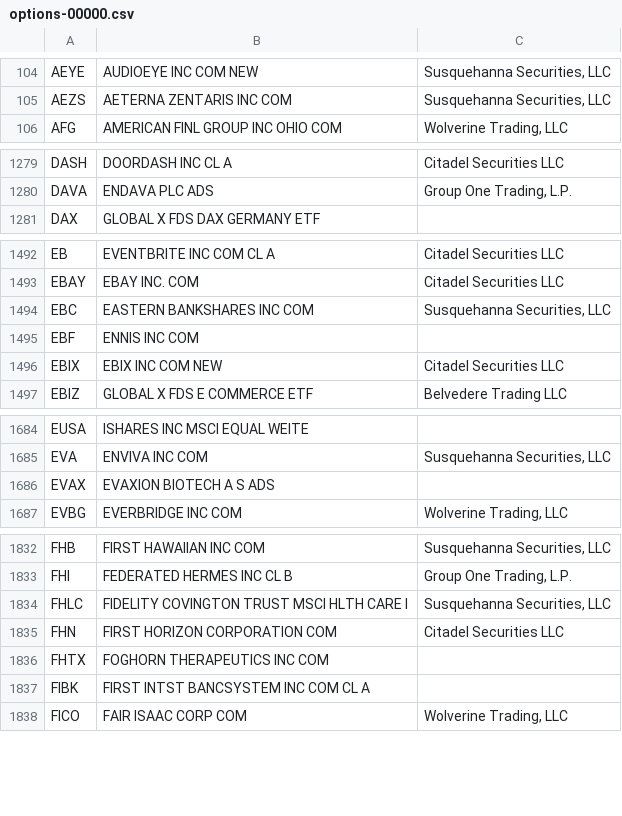
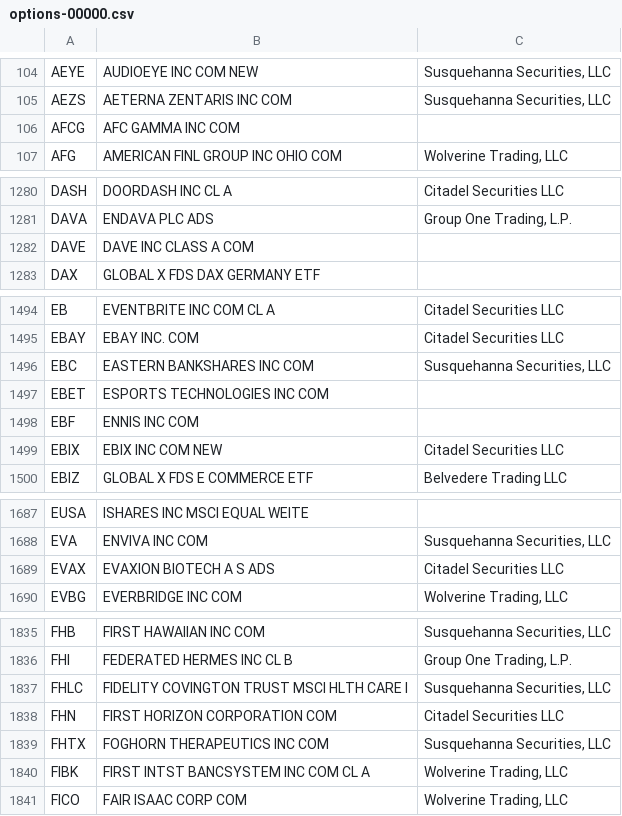
Before and after one commit to haoenhui/usa-optionable-stocks, a CSV file: options-00000.csv, drawn as a sheet; only a part is shown, gaps mark what is left out; the diff covers the shown part only.

```diff
--- a/options-00000.csv
+++ b/options-00000.csv
@@ -105,2 +105,3 @@ AEYE,AUDIOEYE INC COM NEW,"Susquehanna Securities, LLC"
 AEZS,AETERNA ZENTARIS INC COM,"Susquehanna Securities, LLC"
+AFCG,AFC GAMMA INC COM,
 AFG,AMERICAN FINL GROUP INC OHIO COM,"Wolverine Trading, LLC"
@@ -1280,2 +1281,3 @@ DASH,DOORDASH INC CL A,Citadel Securities LLC
 DAVA,ENDAVA PLC ADS,"Group One Trading, L.P."
+DAVE,DAVE INC CLASS A COM,
 DAX,GLOBAL X FDS DAX GERMANY ETF,
@@ -1494,2 +1496,3 @@ EBAY,EBAY INC. COM,Citadel Securities LLC
 EBC,EASTERN BANKSHARES INC COM,"Susquehanna Securities, LLC"
+EBET,ESPORTS TECHNOLOGIES INC COM,
 EBF,ENNIS INC COM,
@@ -1685,3 +1688,3 @@ EUSA,ISHARES INC MSCI EQUAL WEITE,
 EVA,ENVIVA INC COM,"Susquehanna Securities, LLC"
-EVAX,EVAXION BIOTECH A S ADS,
+EVAX,EVAXION BIOTECH A S ADS,Citadel Securities LLC
 EVBG,EVERBRIDGE INC COM,"Wolverine Trading, LLC"
@@ -1835,4 +1838,4 @@ FHLC,FIDELITY COVINGTON TRUST MSCI HLTH CARE I,"Susquehanna Securities, LLC"
 FHN,FIRST HORIZON CORPORATION COM,Citadel Securities LLC
-FHTX,FOGHORN THERAPEUTICS INC COM,
-FIBK,FIRST INTST BANCSYSTEM INC COM CL A,
+FHTX,FOGHORN THERAPEUTICS INC COM,"Susquehanna Securities, LLC"
+FIBK,FIRST INTST BANCSYSTEM INC COM CL A,"Wolverine Trading, LLC"
 FICO,FAIR ISAAC CORP COM,"Wolverine Trading, LLC"
```
Also changed, not shown: 2 edited cells elsewhere in this file, options-02000.csv.
